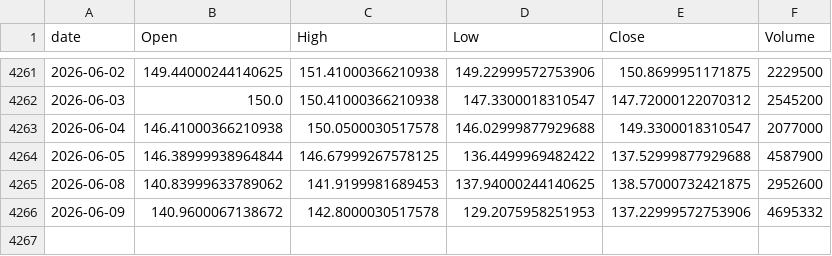
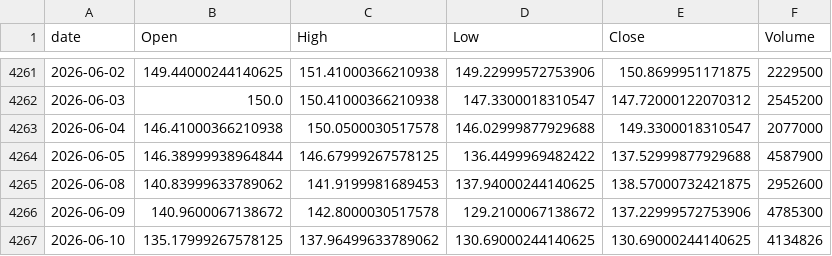
Before and after one commit to jeencare/sp500-strategy, a CSV file: data/UPRO_daily.csv, drawn as a sheet; only a part is shown, gaps mark what is left out.

```diff
--- a/data/UPRO_daily.csv
+++ b/data/UPRO_daily.csv
@@ -4265,2 +4265,3 @@
 2026-06-08,140.83999633789062,141.9199981689453,137.94000244140625,138.57000732421875,2952600
-2026-06-09,140.9600067138672,142.8000030517578,129.2075958251953,137.22999572753906,4695332
+2026-06-09,140.9600067138672,142.8000030517578,129.2100067138672,137.22999572753906,4785300
+2026-06-10,135.17999267578125,137.96499633789062,130.69000244140625,130.69000244140625,4134826
```
Also changed, not shown: data/IVV_daily.csv, data/QQQM_daily.csv, 10 other files.
